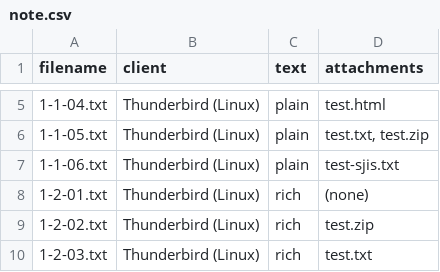
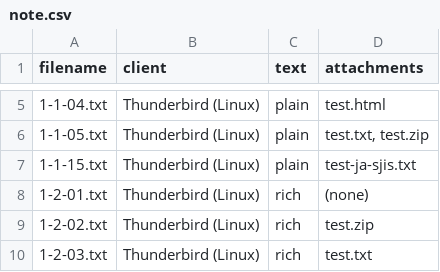
Before and after one commit to nmt-tokushima/deco-mail-filter, a CSV file: spec/mail-mocks/note.csv, drawn as a sheet; only a part is shown, gaps mark what is left out.

Commit message:
Fix mail-mocks/note.csv 1-1-15.txt attachment filename

```diff
--- a/spec/mail-mocks/note.csv
+++ b/spec/mail-mocks/note.csv
@@ -6,3 +6,3 @@ filename,client,text,attachments
 1-1-05.txt,Thunderbird (Linux),plain,"test.txt, test.zip"
-1-1-06.txt,Thunderbird (Linux),plain,test-sjis.txt
+1-1-15.txt,Thunderbird (Linux),plain,test-ja-sjis.txt
 1-2-01.txt,Thunderbird (Linux),rich,(none)
```
